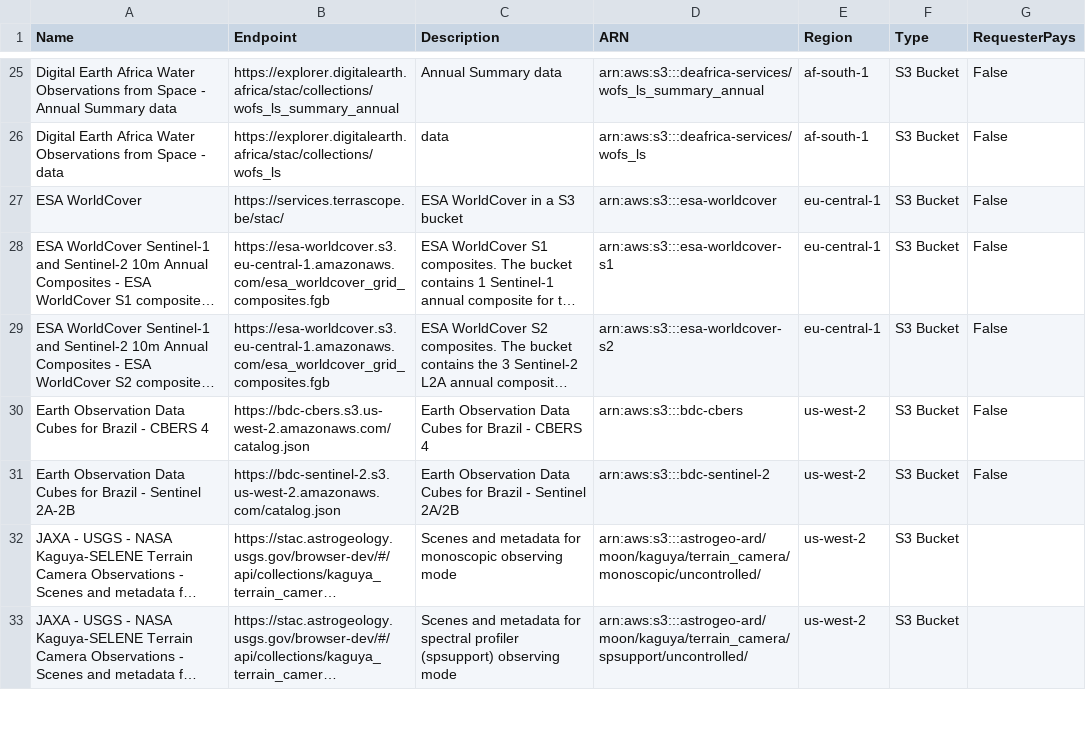
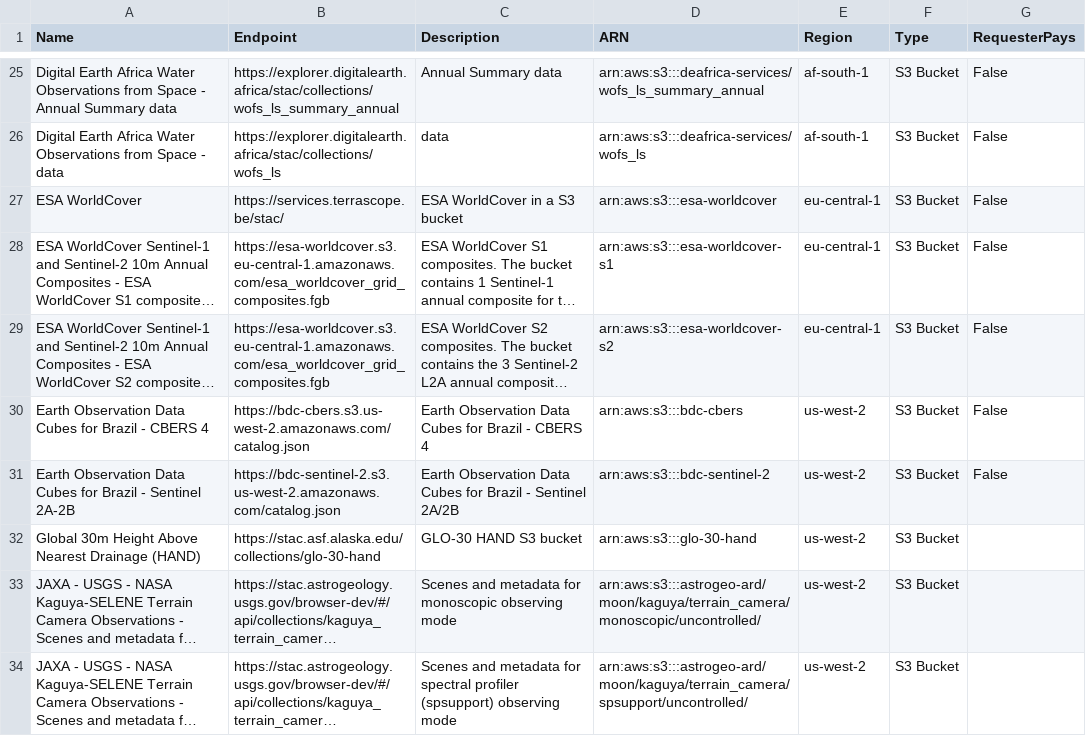
Before and after one commit to opengeos/aws-open-data-stac, a TSV file: aws_stac_catalogs.tsv, drawn as a sheet; only a part is shown, gaps mark what is left out; long unchanged cells end in …; the diff names each change by its address in the sheet, - before the commit and + after, or states it on an @@ line.

```diff
--- a/aws_stac_catalogs.tsv
+++ b/aws_stac_catalogs.tsv
+row 32: Global 30m Height Above Nearest Drainage (HAND) | https://stac.asf.alaska.edu/collections/glo-30-hand | GLO-30 HAND S3 bucket | arn:aws:s3:::glo-30-hand | us-west-2 | S3 Bucket
```
Also changed, not shown: 2 other files.
